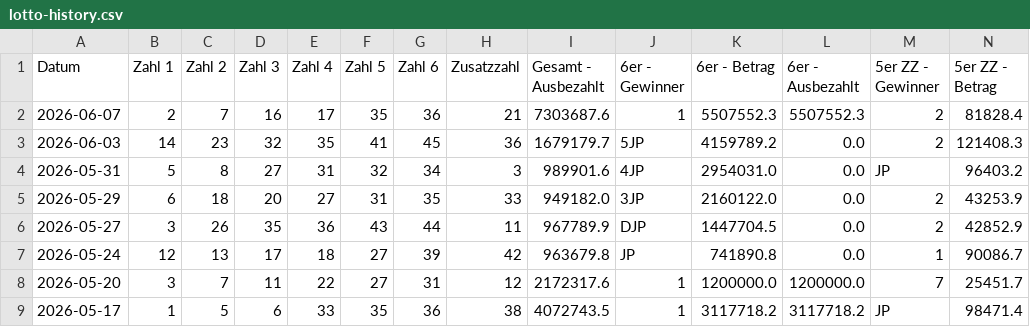
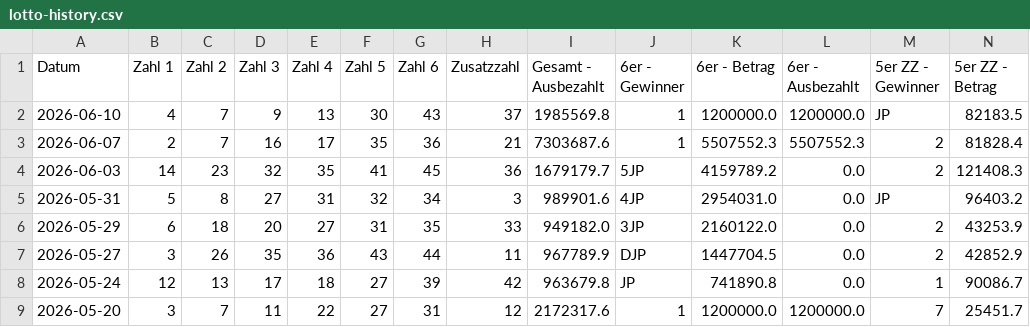
Before and after one commit to mplatzer/data-gleaner, a CSV file: lotto-at/lotto-history.csv, drawn as a sheet; only a part is shown; the shorter side is filled out with more unchanged rows; rows hold the shown columns only; the diff names each change by its address in the sheet, - before the commit and + after, or states it on an @@ line.

```diff
--- a/lotto-at/lotto-history.csv
+++ b/lotto-at/lotto-history.csv
+row 2: 2026-06-10 | 4 | 7 | 9 | 13 | 30 | 43 | 37 | 1985569.8 | 1 | 1200000.0 | 1200000.0 | JP | 82183.5
```
